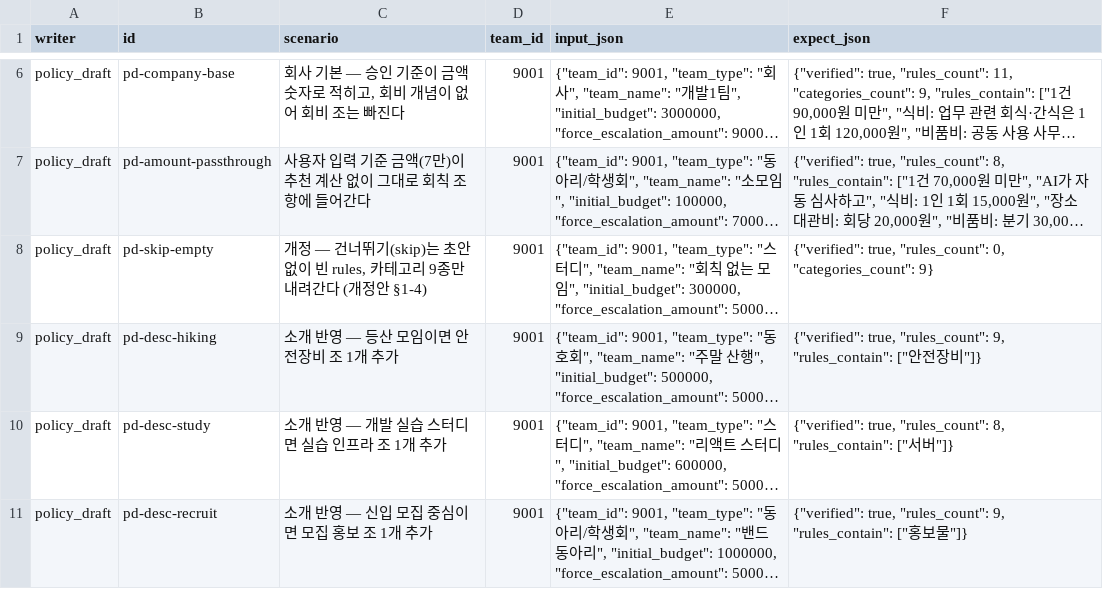
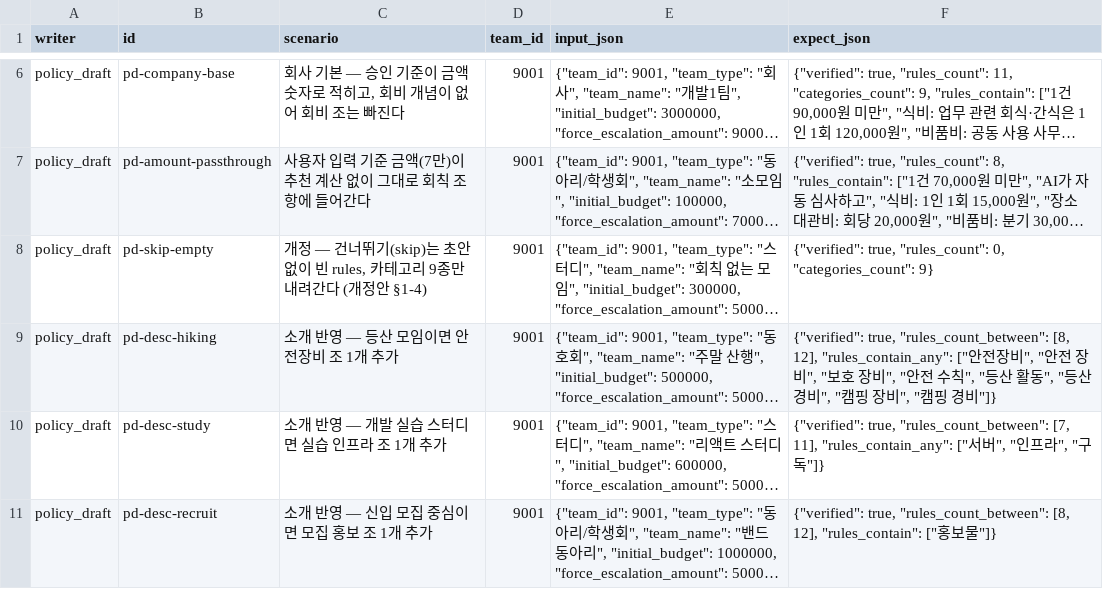
Before and after one commit to sblim-ctrl/llm-server, a CSV file: eval/published/golden_writers_v1.csv, drawn as a sheet; only a part is shown, gaps mark what is left out; long unchanged cells end in …; the diff covers the shown part only; the diff names each change by its address in the sheet, - before the commit and + after, or states it on an @@ line.

```diff
--- a/eval/published/golden_writers_v1.csv
+++ b/eval/published/golden_writers_v1.csv
-F9 (expect_json): {"verified": true, "rules_count": 9, "rules_contain": ["안전장비"]}
+F9 (expect_json): {"verified": true, "rules_count_between": [8, 12], "rules_contain_any": ["안전장비", "안전 장비", "보호 장비", "안전 수칙", "등산 활동", "등산 경비", "캠핑 장비", "캠핑 경비"]}
-F10 (expect_json): {"verified": true, "rules_count": 8, "rules_contain": ["서버"]}
+F10 (expect_json): {"verified": true, "rules_count_between": [7, 11], "rules_contain_any": ["서버", "인프라", "구독"]}
-F11 (expect_json): {"verified": true, "rules_count": 9, "rules_contain": ["…
+F11 (expect_json): {"verified": true, "rules_count_between": [8, 12], "rules_contain": ["…
```
Also changed, not shown: 5 edited cells elsewhere in this file, eval/published/results_writers.csv, 2 other files.
